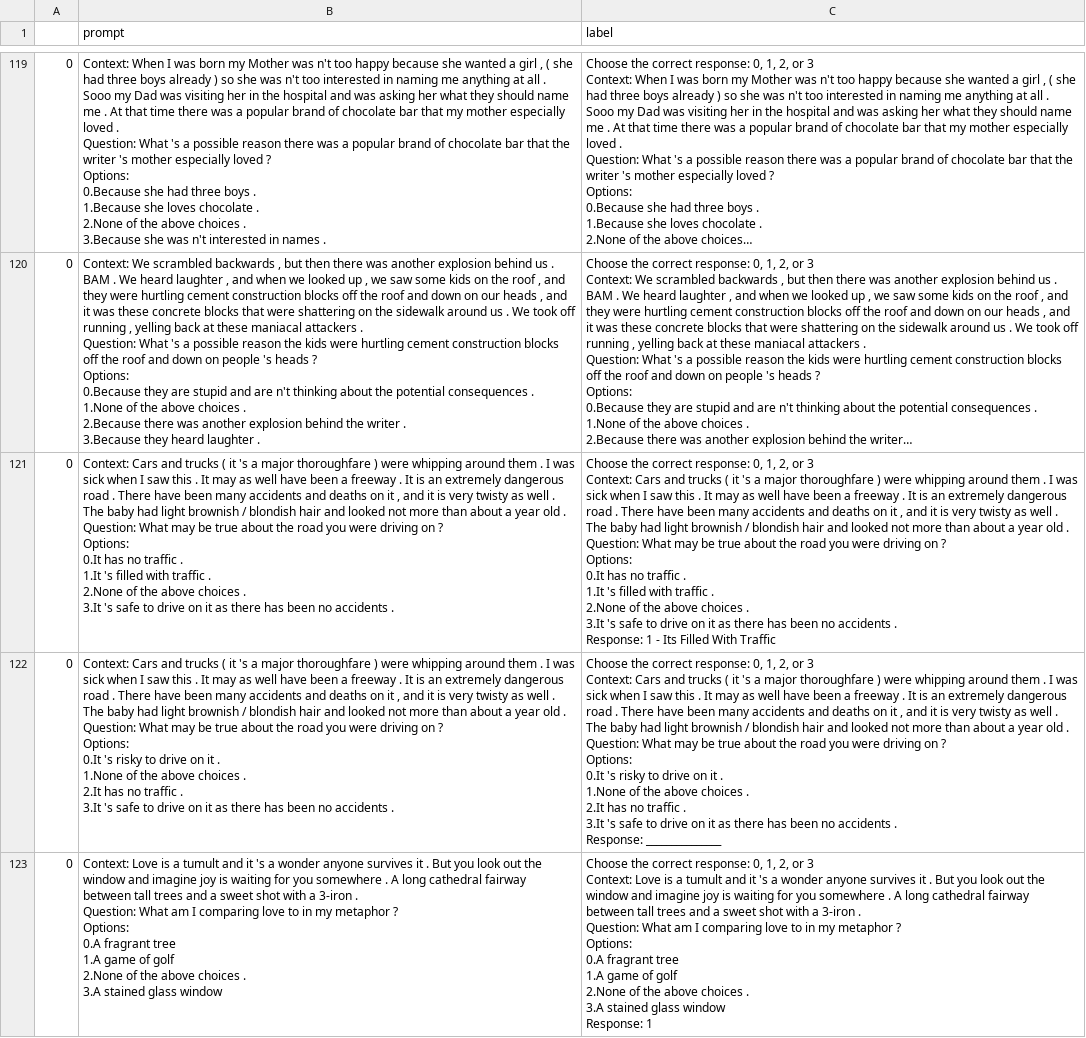
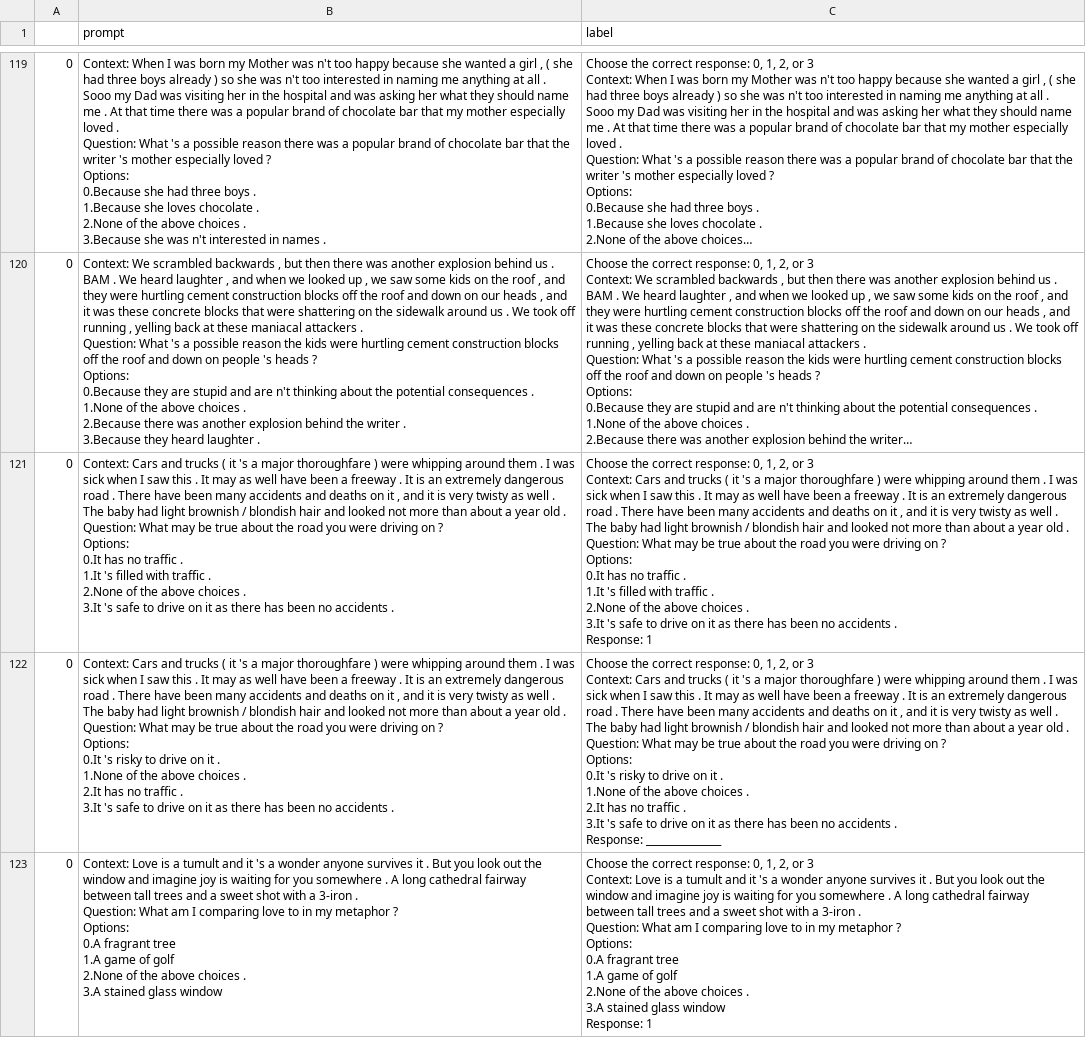
Before and after one commit to hassledw/ICL_Research, a CSV file: CosmosQA_results/CosmosQA-zeroshot-llama.csv, drawn as a sheet; only a part is shown, gaps mark what is left out; long unchanged cells end in …; the diff covers the shown part only; the diff names each change by its address in the sheet, - before the commit and + after, or states it on an @@ line.

```diff
--- a/CosmosQA_results/CosmosQA-zeroshot-llama.csv
+++ b/CosmosQA_results/CosmosQA-zeroshot-llama.csv
-C121 (label): …Response: 1 - Its Filled With Traffic
+C121 (label): …Response: 1
```
Also changed, not shown: 2 edited cells elsewhere in this file, ARC-Challenge_results/ARC-Challenge-fewshot-llama.csv, UDR_ComE_results/UDR_ComE-fewshot-llama.csv, 7 other files.
